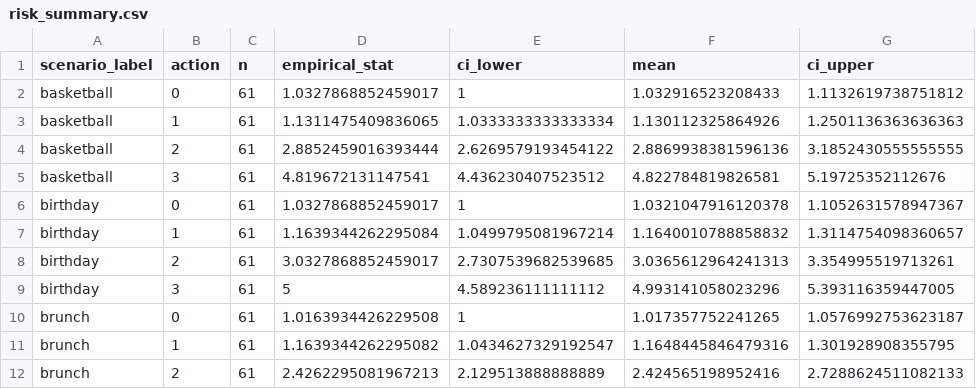
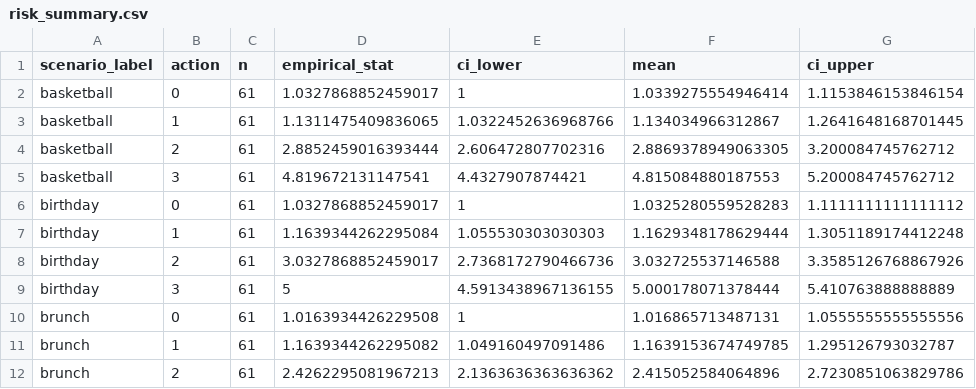
Before and after one commit to aliciamchen/sip, a CSV file: data/risk/risk_summary.csv, drawn as a sheet; only a part is shown; the diff covers the shown part only.

```diff
--- a/data/risk/risk_summary.csv
+++ b/data/risk/risk_summary.csv
@@ -1,12 +1,12 @@
 scenario_label,action,n,empirical_stat,ci_lower,mean,ci_upper
-basketball,0,61,1.0327868852459017,1,1.032916523208433,1.1132619738751812
-basketball,1,61,1.1311475409836065,1.0333333333333334,1.130112325864926,1.2501136363636363
-basketball,2,61,2.8852459016393444,2.6269579193454122,2.8869938381596136,3.1852430555555555
-basketball,3,61,4.819672131147541,4.436230407523512,4.822784819826581,5.19725352112676
-birthday,0,61,1.0327868852459017,1,1.0321047916120378,1.1052631578947367
-birthday,1,61,1.1639344262295084,1.0499795081967214,1.1640010788858832,1.3114754098360657
-birthday,2,61,3.0327868852459017,2.7307539682539685,3.0365612964241313,3.354995519713261
-birthday,3,61,5,4.589236111111112,4.993141058023296,5.393116359447005
-brunch,0,61,1.0163934426229508,1,1.017357752241265,1.0576992753623187
-brunch,1,61,1.1639344262295082,1.0434627329192547,1.1648445846479316,1.301928908355795
-brunch,2,61,2.4262295081967213,2.129513888888889,2.424565198952416,2.7288624511082133
+basketball,0,61,1.0327868852459017,1,1.0339275554946414,1.1153846153846154
+basketball,1,61,1.1311475409836065,1.0322452636968766,1.134034966312867,1.2641648168701445
+basketball,2,61,2.8852459016393444,2.606472807702316,2.8869378949063305,3.200084745762712
+basketball,3,61,4.819672131147541,4.4327907874421,4.815084880187553,5.200084745762712
+birthday,0,61,1.0327868852459017,1,1.0325280559528283,1.1111111111111112
+birthday,1,61,1.1639344262295084,1.055530303030303,1.1629348178629444,1.3051189174412248
+birthday,2,61,3.0327868852459017,2.7368172790466736,3.032725537146588,3.3585126768867926
+birthday,3,61,5,4.5913438967136155,5.000178071378444,5.410763888888889
+brunch,0,61,1.0163934426229508,1,1.016865713487131,1.0555555555555556
+brunch,1,61,1.1639344262295082,1.049160497091486,1.1639153674749785,1.295126793032787
+brunch,2,61,2.4262295081967213,2.1363636363636362,2.415052584064896,2.7230851063829786
```
Also changed, not shown: 145 edited cells elsewhere in this file, data/discomfort/discomfort_summary.csv, data/planning-1/data_with_preds.csv, 6 other files.
